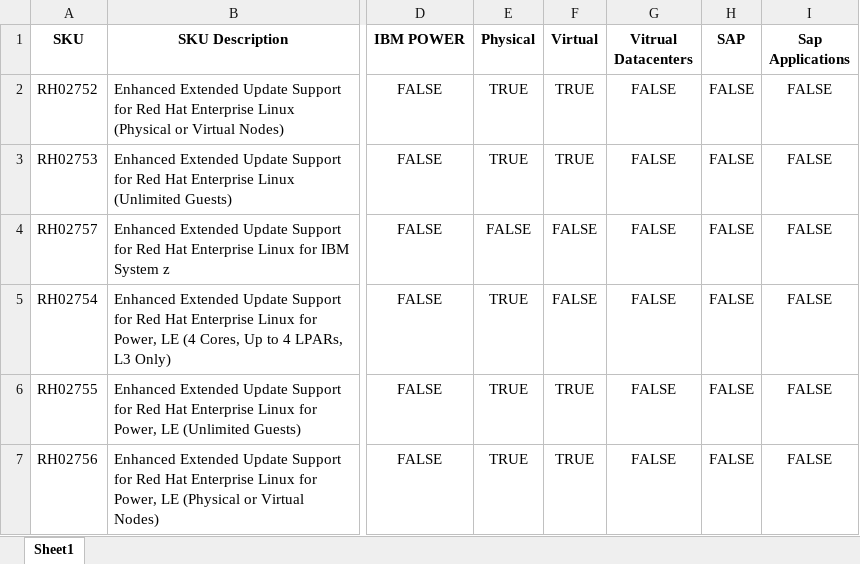
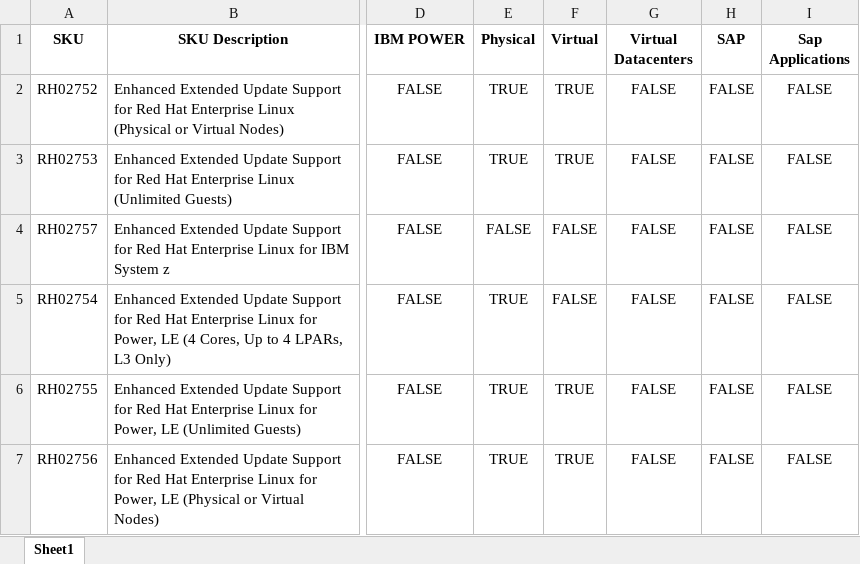
Before and after one commit to darrylkelly88/sku-calc, an Excel workbook: RHEL Data Breakdown - formatted.xlsx, sheet Sheet1, drawn as a sheet; only a part is shown, gaps mark what is left out; values as stored, in another font and other column widths than the file's, no borders; the diff names each change by its address in the sheet, - before the commit and + after, or states it on an @@ line.

```diff
--- a/RHEL Data Breakdown - formatted.xlsx (sheet Sheet1)
+++ b/RHEL Data Breakdown - formatted.xlsx (sheet Sheet1)
-G1: Vitrual Datacenters
+G1: Virtual Datacenters
```
Also changed, not shown: 2 other files.
